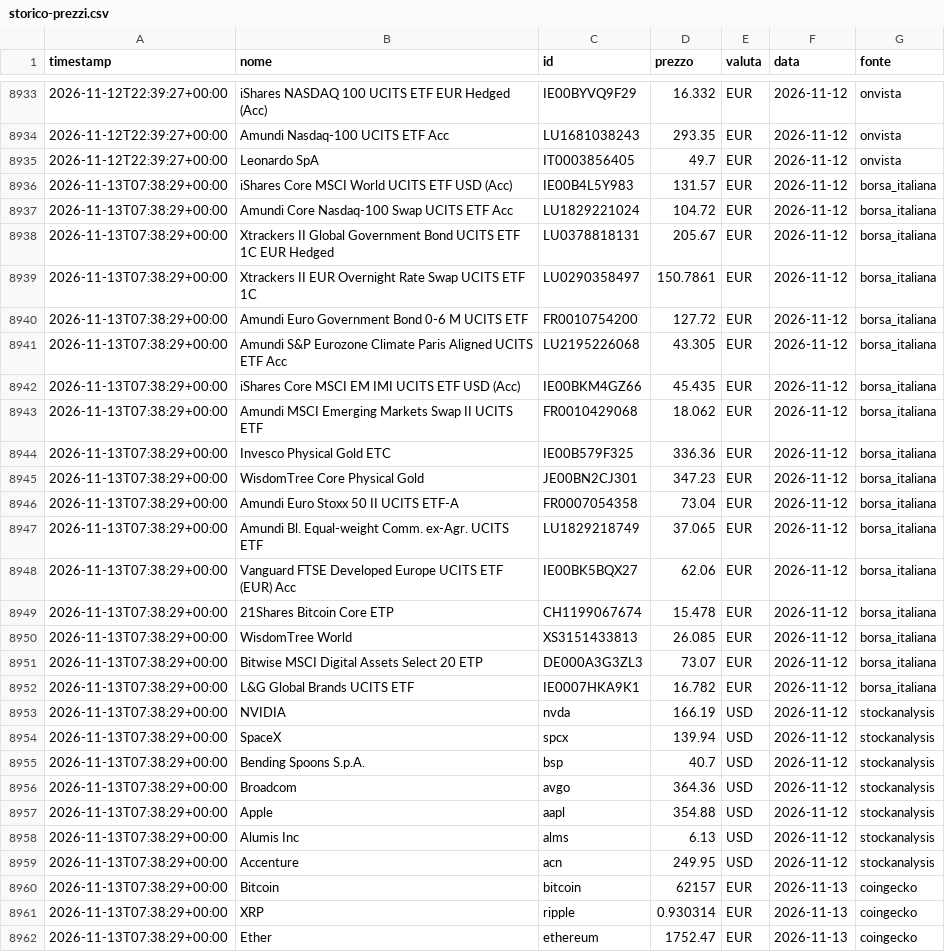
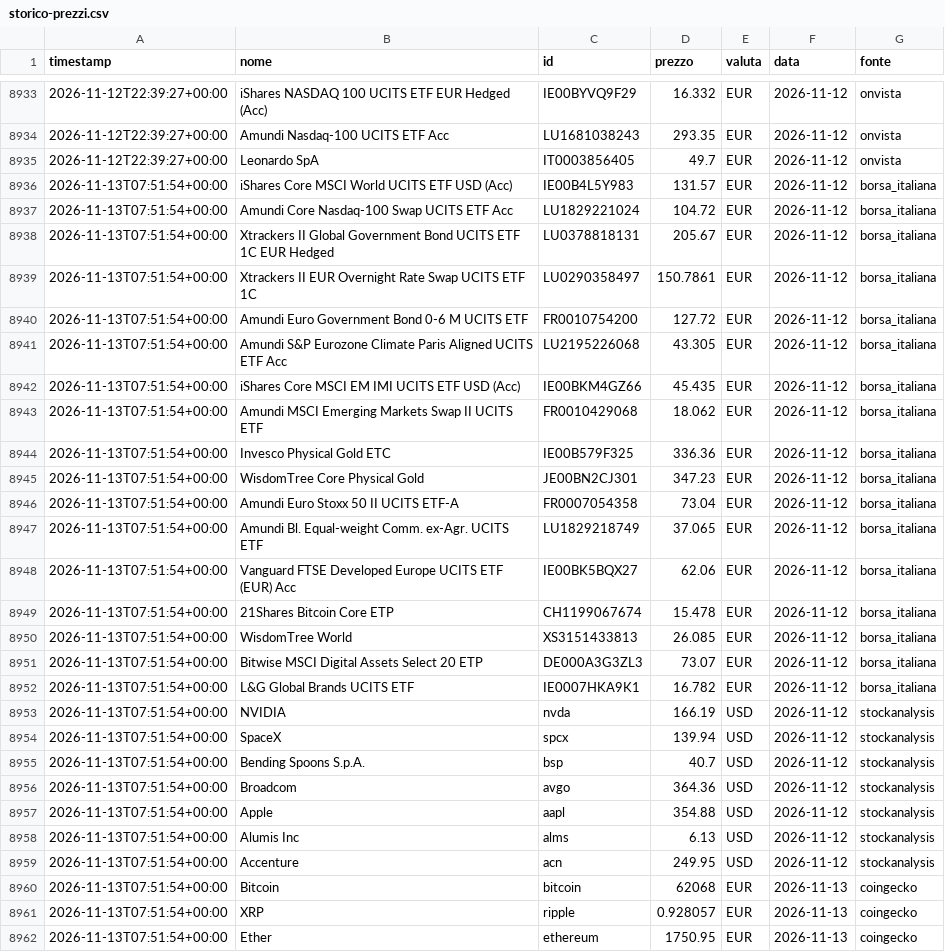
Before and after one commit to ruspinluca-143/FinanzaMIA, a CSV file: site/storico-prezzi.csv, drawn as a sheet; only a part is shown, gaps mark what is left out; the diff covers the shown part only.

Commit message:
Prezzi del 2026-11-13 08:06 UTC

```diff
--- a/site/storico-prezzi.csv
+++ b/site/storico-prezzi.csv
@@ -8935,28 +8935,28 @@ timestamp;nome;id;prezzo;valuta;data;fonte
 2026-11-12T22:39:27+00:00;Leonardo SpA;IT0003856405;49.7;EUR;2026-11-12;onvista
-2026-11-13T07:38:29+00:00;iShares Core MSCI World UCITS ETF USD (Acc);IE00B4L5Y983;131.57;EUR;2026-11-12;borsa_italiana
-2026-11-13T07:38:29+00:00;Amundi Core Nasdaq-100 Swap UCITS ETF Acc;LU1829221024;104.72;EUR;2026-11-12;borsa_italiana
-2026-11-13T07:38:29+00:00;Xtrackers II Global Government Bond UCITS ETF 1C EUR Hedged;LU0378818131;205.67;EUR;2026-11-12;borsa_italiana
-2026-11-13T07:38:29+00:00;Xtrackers II EUR Overnight Rate Swap UCITS ETF 1C;LU0290358497;150.7861;EUR;2026-11-12;borsa_italiana
-2026-11-13T07:38:29+00:00;Amundi Euro Government Bond 0-6 M UCITS ETF;FR0010754200;127.72;EUR;2026-11-12;borsa_italiana
-2026-11-13T07:38:29+00:00;Amundi S&P Eurozone Climate Paris Aligned UCITS ETF Acc;LU2195226068;43.305;EUR;2026-11-12;borsa_italiana
-2026-11-13T07:38:29+00:00;iShares Core MSCI EM IMI UCITS ETF USD (Acc);IE00BKM4GZ66;45.435;EUR;2026-11-12;borsa_italiana
-2026-11-13T07:38:29+00:00;Amundi MSCI Emerging Markets Swap II UCITS ETF;FR0010429068;18.062;EUR;2026-11-12;borsa_italiana
-2026-11-13T07:38:29+00:00;Invesco Physical Gold ETC;IE00B579F325;336.36;EUR;2026-11-12;borsa_italiana
-2026-11-13T07:38:29+00:00;WisdomTree Core Physical Gold;JE00BN2CJ301;347.23;EUR;2026-11-12;borsa_italiana
-2026-11-13T07:38:29+00:00;Amundi Euro Stoxx 50 II UCITS ETF-A;FR0007054358;73.04;EUR;2026-11-12;borsa_italiana
-2026-11-13T07:38:29+00:00;Amundi Bl. Equal-weight Comm. ex-Agr. UCITS ETF;LU1829218749;37.065;EUR;2026-11-12;borsa_italiana
-2026-11-13T07:38:29+00:00;Vanguard FTSE Developed Europe UCITS ETF (EUR) Acc;IE00BK5BQX27;62.06;EUR;2026-11-12;borsa_italiana
-2026-11-13T07:38:29+00:00;21Shares Bitcoin Core ETP;CH1199067674;15.478;EUR;2026-11-12;borsa_italiana
-2026-11-13T07:38:29+00:00;WisdomTree World;XS3151433813;26.085;EUR;2026-11-12;borsa_italiana
-2026-11-13T07:38:29+00:00;Bitwise MSCI Digital Assets Select 20 ETP;DE000A3G3ZL3;73.07;EUR;2026-11-12;borsa_italiana
-2026-11-13T07:38:29+00:00;L&G Global Brands UCITS ETF;IE0007HKA9K1;16.782;EUR;2026-11-12;borsa_italiana
-2026-11-13T07:38:29+00:00;NVIDIA;nvda;166.19;USD;2026-11-12;stockanalysis
-2026-11-13T07:38:29+00:00;SpaceX;spcx;139.94;USD;2026-11-12;stockanalysis
-2026-11-13T07:38:29+00:00;Bending Spoons S.p.A.;bsp;40.7;USD;2026-11-12;stockanalysis
-2026-11-13T07:38:29+00:00;Broadcom;avgo;364.36;USD;2026-11-12;stockanalysis
-2026-11-13T07:38:29+00:00;Apple;aapl;354.88;USD;2026-11-12;stockanalysis
-2026-11-13T07:38:29+00:00;Alumis Inc;alms;6.13;USD;2026-11-12;stockanalysis
-2026-11-13T07:38:29+00:00;Accenture;acn;249.95;USD;2026-11-12;stockanalysis
-2026-11-13T07:38:29+00:00;Bitcoin;bitcoin;62157;EUR;2026-11-13;coingecko
-2026-11-13T07:38:29+00:00;XRP;ripple;0.930314;EUR;2026-11-13;coingecko
-2026-11-13T07:38:29+00:00;Ether;ethereum;1752.47;EUR;2026-11-13;coingecko
+2026-11-13T07:51:54+00:00;iShares Core MSCI World UCITS ETF USD (Acc);IE00B4L5Y983;131.57;EUR;2026-11-12;borsa_italiana
+2026-11-13T07:51:54+00:00;Amundi Core Nasdaq-100 Swap UCITS ETF Acc;LU1829221024;104.72;EUR;2026-11-12;borsa_italiana
+2026-11-13T07:51:54+00:00;Xtrackers II Global Government Bond UCITS ETF 1C EUR Hedged;LU0378818131;205.67;EUR;2026-11-12;borsa_italiana
+2026-11-13T07:51:54+00:00;Xtrackers II EUR Overnight Rate Swap UCITS ETF 1C;LU0290358497;150.7861;EUR;2026-11-12;borsa_italiana
+2026-11-13T07:51:54+00:00;Amundi Euro Government Bond 0-6 M UCITS ETF;FR0010754200;127.72;EUR;2026-11-12;borsa_italiana
+2026-11-13T07:51:54+00:00;Amundi S&P Eurozone Climate Paris Aligned UCITS ETF Acc;LU2195226068;43.305;EUR;2026-11-12;borsa_italiana
+2026-11-13T07:51:54+00:00;iShares Core MSCI EM IMI UCITS ETF USD (Acc);IE00BKM4GZ66;45.435;EUR;2026-11-12;borsa_italiana
+2026-11-13T07:51:54+00:00;Amundi MSCI Emerging Markets Swap II UCITS ETF;FR0010429068;18.062;EUR;2026-11-12;borsa_italiana
+2026-11-13T07:51:54+00:00;Invesco Physical Gold ETC;IE00B579F325;336.36;EUR;2026-11-12;borsa_italiana
+2026-11-13T07:51:54+00:00;WisdomTree Core Physical Gold;JE00BN2CJ301;347.23;EUR;2026-11-12;borsa_italiana
+2026-11-13T07:51:54+00:00;Amundi Euro Stoxx 50 II UCITS ETF-A;FR0007054358;73.04;EUR;2026-11-12;borsa_italiana
+2026-11-13T07:51:54+00:00;Amundi Bl. Equal-weight Comm. ex-Agr. UCITS ETF;LU1829218749;37.065;EUR;2026-11-12;borsa_italiana
+2026-11-13T07:51:54+00:00;Vanguard FTSE Developed Europe UCITS ETF (EUR) Acc;IE00BK5BQX27;62.06;EUR;2026-11-12;borsa_italiana
+2026-11-13T07:51:54+00:00;21Shares Bitcoin Core ETP;CH1199067674;15.478;EUR;2026-11-12;borsa_italiana
+2026-11-13T07:51:54+00:00;WisdomTree World;XS3151433813;26.085;EUR;2026-11-12;borsa_italiana
+2026-11-13T07:51:54+00:00;Bitwise MSCI Digital Assets Select 20 ETP;DE000A3G3ZL3;73.07;EUR;2026-11-12;borsa_italiana
+2026-11-13T07:51:54+00:00;L&G Global Brands UCITS ETF;IE0007HKA9K1;16.782;EUR;2026-11-12;borsa_italiana
+2026-11-13T07:51:54+00:00;NVIDIA;nvda;166.19;USD;2026-11-12;stockanalysis
+2026-11-13T07:51:54+00:00;SpaceX;spcx;139.94;USD;2026-11-12;stockanalysis
+2026-11-13T07:51:54+00:00;Bending Spoons S.p.A.;bsp;40.7;USD;2026-11-12;stockanalysis
+2026-11-13T07:51:54+00:00;Broadcom;avgo;364.36;USD;2026-11-12;stockanalysis
+2026-11-13T07:51:54+00:00;Apple;aapl;354.88;USD;2026-11-12;stockanalysis
+2026-11-13T07:51:54+00:00;Alumis Inc;alms;6.13;USD;2026-11-12;stockanalysis
+2026-11-13T07:51:54+00:00;Accenture;acn;249.95;USD;2026-11-12;stockanalysis
+2026-11-13T07:51:54+00:00;Bitcoin;bitcoin;62068;EUR;2026-11-13;coingecko
+2026-11-13T07:51:54+00:00;XRP;ripple;0.928057;EUR;2026-11-13;coingecko
+2026-11-13T07:51:54+00:00;Ether;ethereum;1750.95;EUR;2026-11-13;coingecko
```
Also changed, not shown: 71 edited cells elsewhere in this file, 5 other files.
